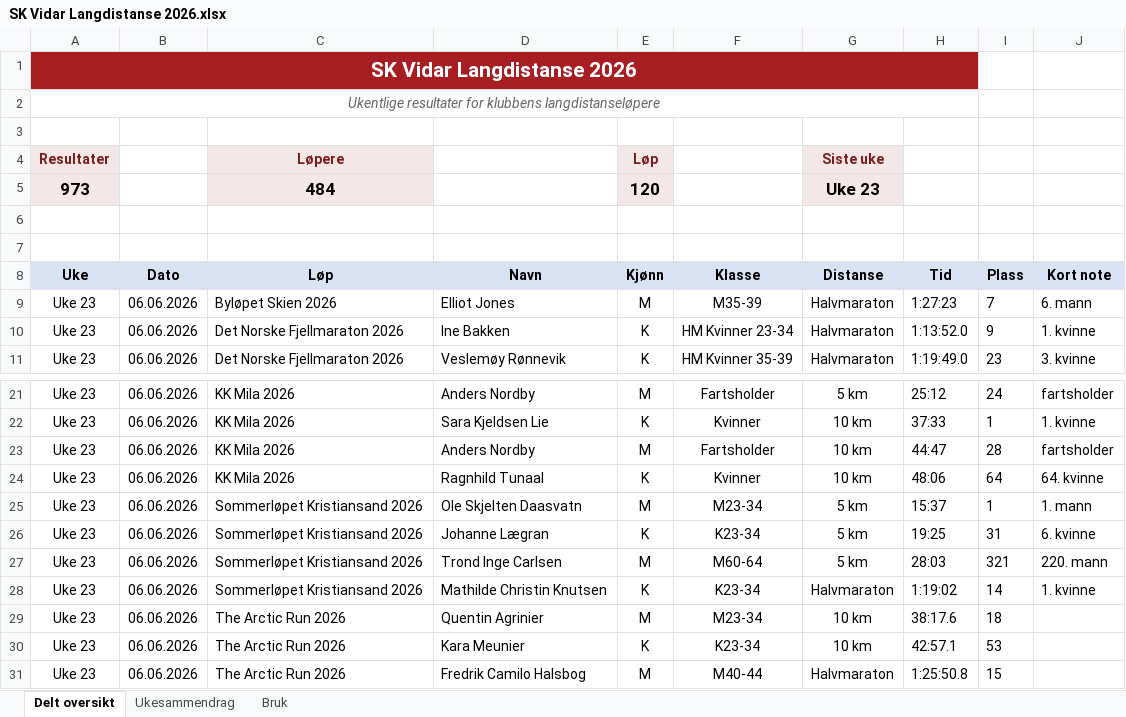
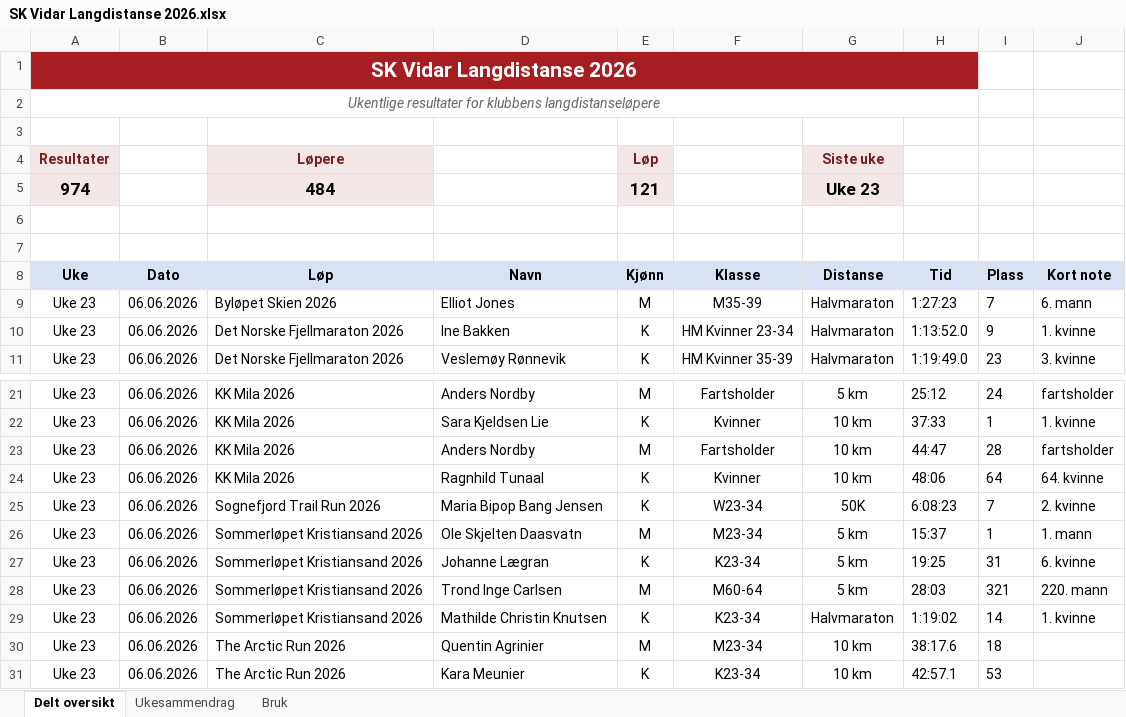
Before and after one commit to gustavByte/sk-vidar-2026-resultater, an Excel workbook: data/delt_oversikt/SK Vidar Langdistanse 2026.xlsx, sheet Delt oversikt, drawn as a sheet; only a part is shown, gaps mark what is left out; the shorter side is filled out with more unchanged rows; values as stored, in another font and other column widths than the file's, no borders; table styles not drawn; the diff names each change by its address in the sheet, - before the commit and + after, or states it on an @@ line.

Commit message:
Add Sognefjord Trail Run result

```diff
--- a/data/delt_oversikt/SK Vidar Langdistanse 2026.xlsx (sheet Delt oversikt)
+++ b/data/delt_oversikt/SK Vidar Langdistanse 2026.xlsx (sheet Delt oversikt)
-A5 (Uke): 973
+A5 (Uke): 974
-E5 (Kjønn): 120
+E5 (Kjønn): 121
+row 25: Uke 23 | 06.06.2026 | Sognefjord Trail Run 2026 | Maria Bipop Bang Jensen | K | W23-34 | 50K | 6:08:23 | 7 | 2. kvinne
```
Also changed, not shown: sheet Ukesammendrag, 2 other files.
